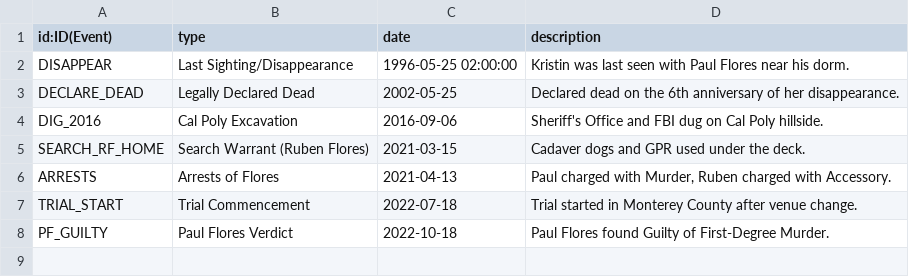
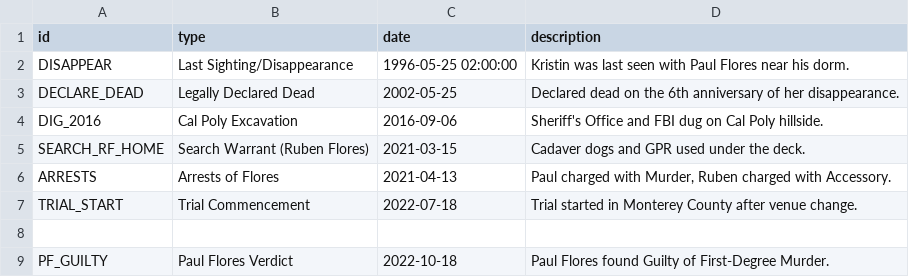
Before and after one commit to Jamedw/FALL2025_CSC480, a CSV file: Event.csv, drawn as a sheet.

Commit message:
Update Event.csv

```diff
--- a/Event.csv
+++ b/Event.csv
@@ -1,2 +1,2 @@
-id:ID(Event),type,date,description
+id,type,date,description
 DISAPPEAR,Last Sighting/Disappearance,1996-05-25 02:00:00,"Kristin was last seen with Paul Flores near his dorm."
@@ -7,2 +7,3 @@ ARRESTS,Arrests of Flores,2021-04-13,"Paul charged with Murder, Ruben charged wi
 TRIAL_START,Trial Commencement,2022-07-18,"Trial started in Monterey County after venue change."
+
 PF_GUILTY,Paul Flores Verdict,2022-10-18,"Paul Flores found Guilty of First-Degree Murder."
```
